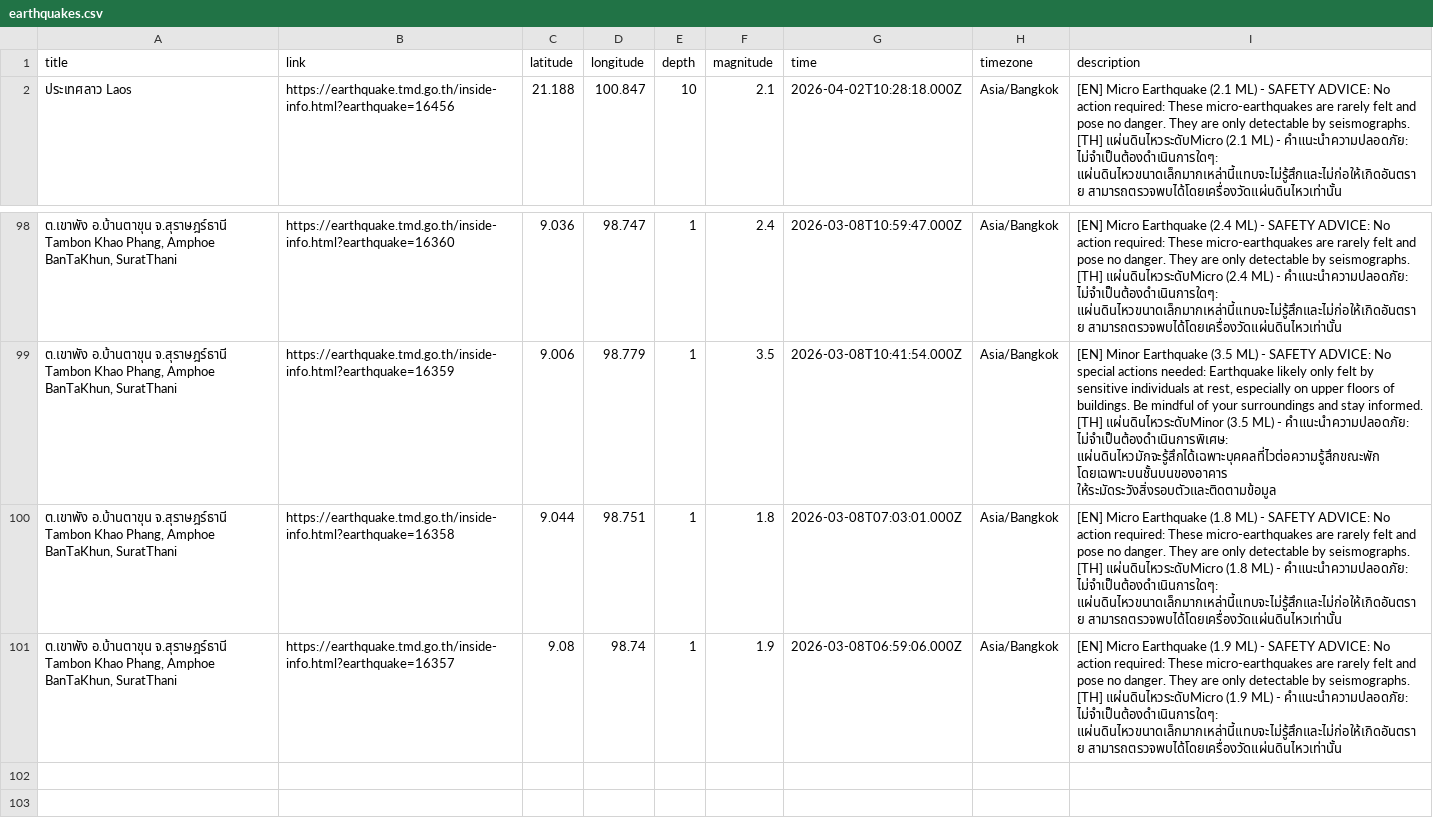
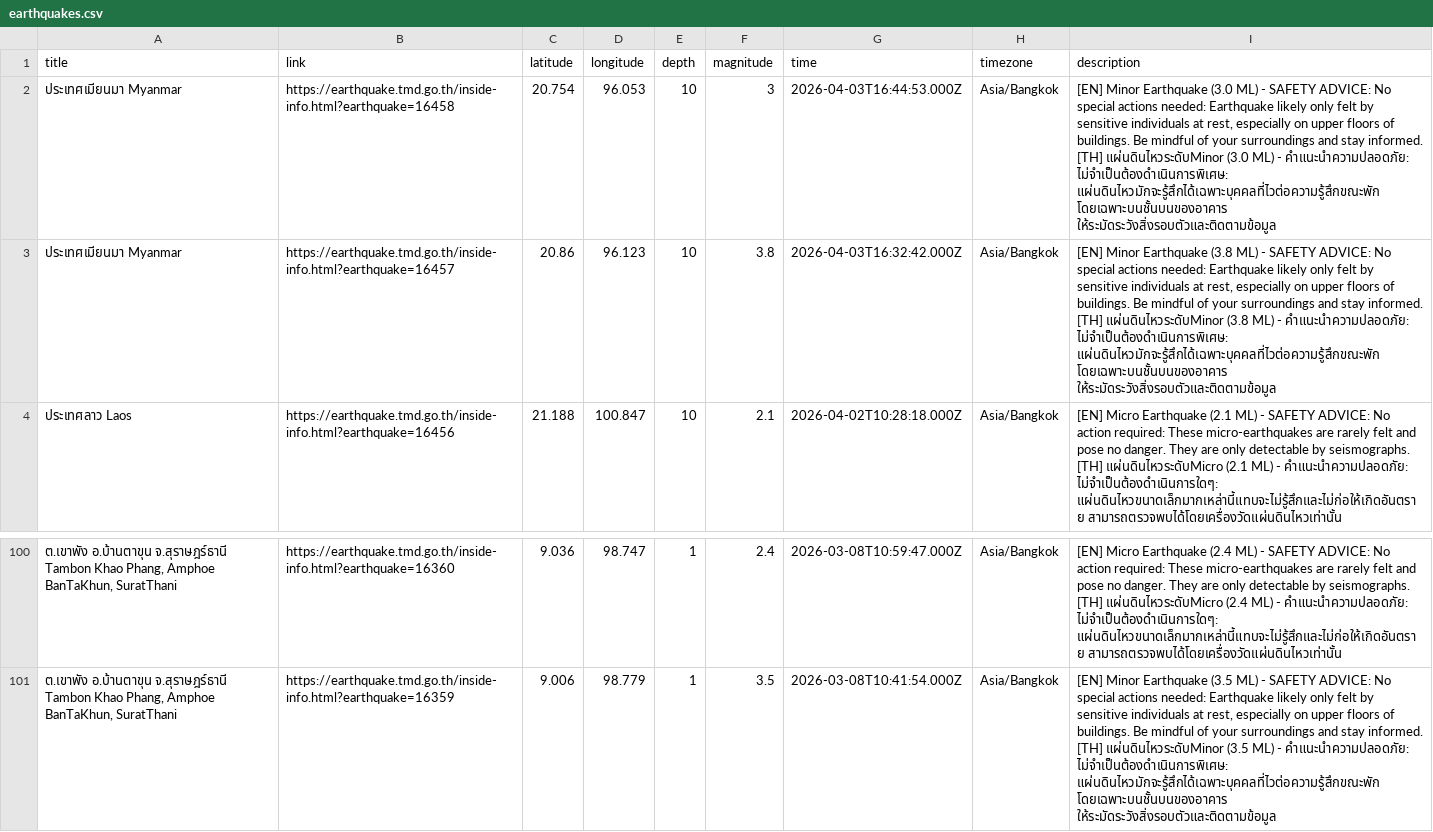
Before and after one commit to Pittawat2542/thailand-earthquake-visualizer, a CSV file: data/earthquakes.csv, drawn as a sheet; only a part is shown, gaps mark what is left out; removed rows and columns are numbered as before the commit, all else as after; ↵ is a line break in a cell; the diff names each change by its address in the sheet, - before the commit and + after, or states it on an @@ line.

```diff
--- a/data/earthquakes.csv
+++ b/data/earthquakes.csv
+row 2: ประเทศเมียนมา Myanmar | https://earthquake.tmd.go.th/inside-info.html?earthquake=16458 | 20.754 | 96.053 | 10 | 3 | 2026-04-03T16:44:53.000Z | Asia/Bangkok | [EN] Minor Earthquake (3.0 ML) - SAFETY ADVICE: No special actions needed: Earthquake likely only felt by sensitive individuals at rest, especially on upper floors of buildings. Be mindful of your surroundings and stay informed. ↵ [TH] แผ่นดินไหวระดับMinor (3.0 ML) - คำแนะนำความปลอดภัย: ไม่จำเป็นต้องดำเนินการพิเศษ: แผ่นดินไหวมักจะรู้สึกได้เฉพาะบุคคลที่ไวต่อความรู้สึกขณะพัก โดยเฉพาะบนชั้นบนของอาคาร ให้ระมัดระวังสิ่งรอบตัวและติดตามข้อมูล
+row 3: ประเทศเมียนมา Myanmar | https://earthquake.tmd.go.th/inside-info.html?earthquake=16457 | 20.86 | 96.123 | 10 | 3.8 | 2026-04-03T16:32:42.000Z | Asia/Bangkok | [EN] Minor Earthquake (3.8 ML) - SAFETY ADVICE: No special actions needed: Earthquake likely only felt by sensitive individuals at rest, especially on upper floors of buildings. Be mindful of your surroundings and stay informed. ↵ [TH] แผ่นดินไหวระดับMinor (3.8 ML) - คำแนะนำความปลอดภัย: ไม่จำเป็นต้องดำเนินการพิเศษ: แผ่นดินไหวมักจะรู้สึกได้เฉพาะบุคคลที่ไวต่อความรู้สึกขณะพัก โดยเฉพาะบนชั้นบนของอาคาร ให้ระมัดระวังสิ่งรอบตัวและติดตามข้อมูล
-row 100: ต.เขาพัง อ.บ้านตาขุน จ.สุราษฎร์ธานี Tambon Khao Phang, Amphoe BanTaKhun, SuratThani | https://earthquake.tmd.go.th/inside-info.html?earthquake=16358 | 9.044 | 98.751 | 1 | 1.8 | 2026-03-08T07:03:01.000Z | Asia/Bangkok | [EN] Micro Earthquake (1.8 ML) - SAFETY ADVICE: No action required: These micro-earthquakes are rarely felt and pose no danger. They are only detectable by seismographs. ↵ [TH] แผ่นดินไหวระดับMicro (1.8 ML) - คำแนะนำความปลอดภัย: ไม่จำเป็นต้องดำเนินการใดๆ: แผ่นดินไหวขนาดเล็กมากเหล่านี้แทบจะไม่รู้สึกและไม่ก่อให้เกิดอันตราย สามารถตรวจพบได้โดยเครื่องวัดแผ่นดินไหวเท่านั้น
-row 101: ต.เขาพัง อ.บ้านตาขุน จ.สุราษฎร์ธานี Tambon Khao Phang, Amphoe BanTaKhun, SuratThani | https://earthquake.tmd.go.th/inside-info.html?earthquake=16357 | 9.08 | 98.74 | 1 | 1.9 | 2026-03-08T06:59:06.000Z | Asia/Bangkok | [EN] Micro Earthquake (1.9 ML) - SAFETY ADVICE: No action required: These micro-earthquakes are rarely felt and pose no danger. They are only detectable by seismographs. ↵ [TH] แผ่นดินไหวระดับMicro (1.9 ML) - คำแนะนำความปลอดภัย: ไม่จำเป็นต้องดำเนินการใดๆ: แผ่นดินไหวขนาดเล็กมากเหล่านี้แทบจะไม่รู้สึกและไม่ก่อให้เกิดอันตราย สามารถตรวจพบได้โดยเครื่องวัดแผ่นดินไหวเท่านั้น
```
Also changed, not shown: 2 other files.
